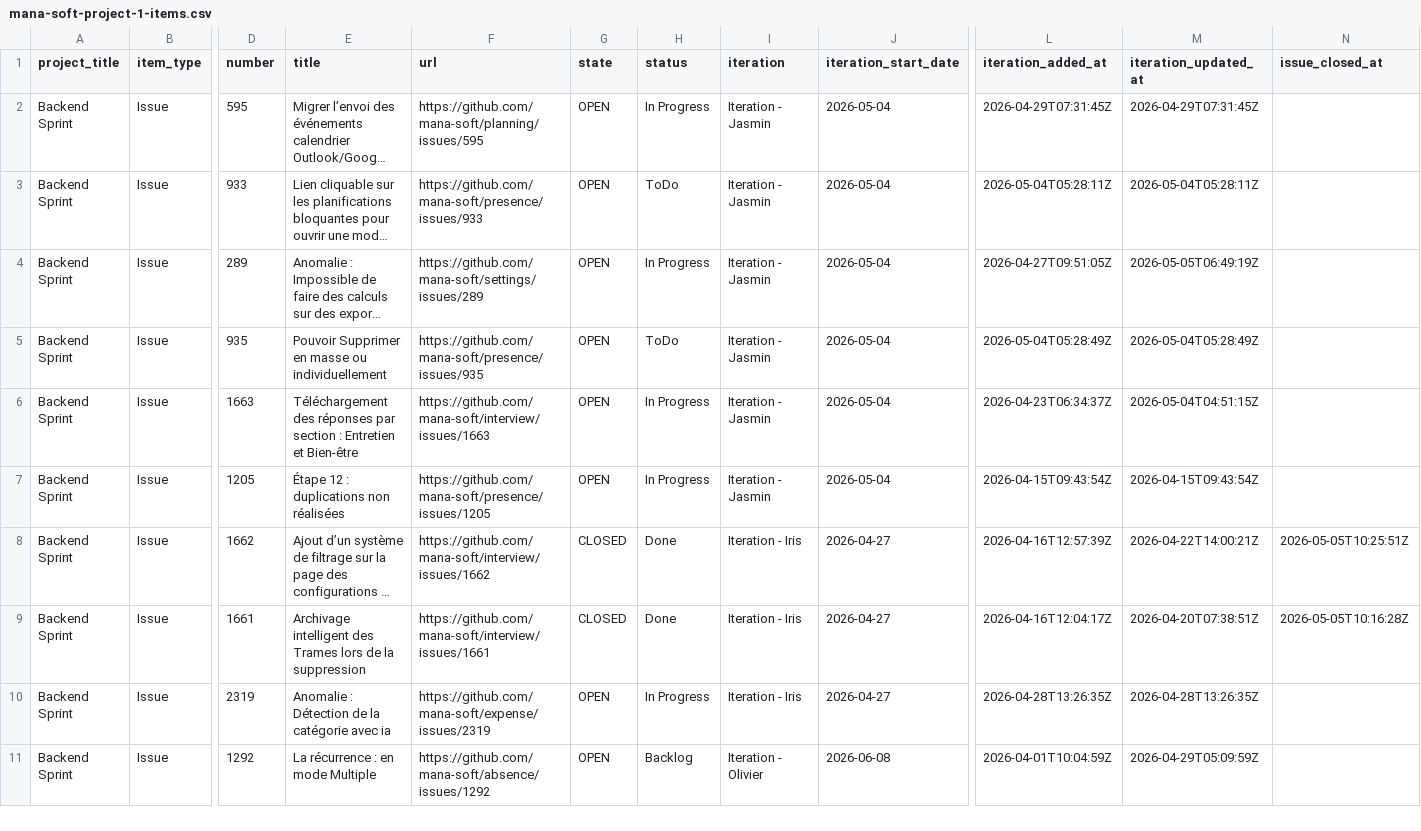
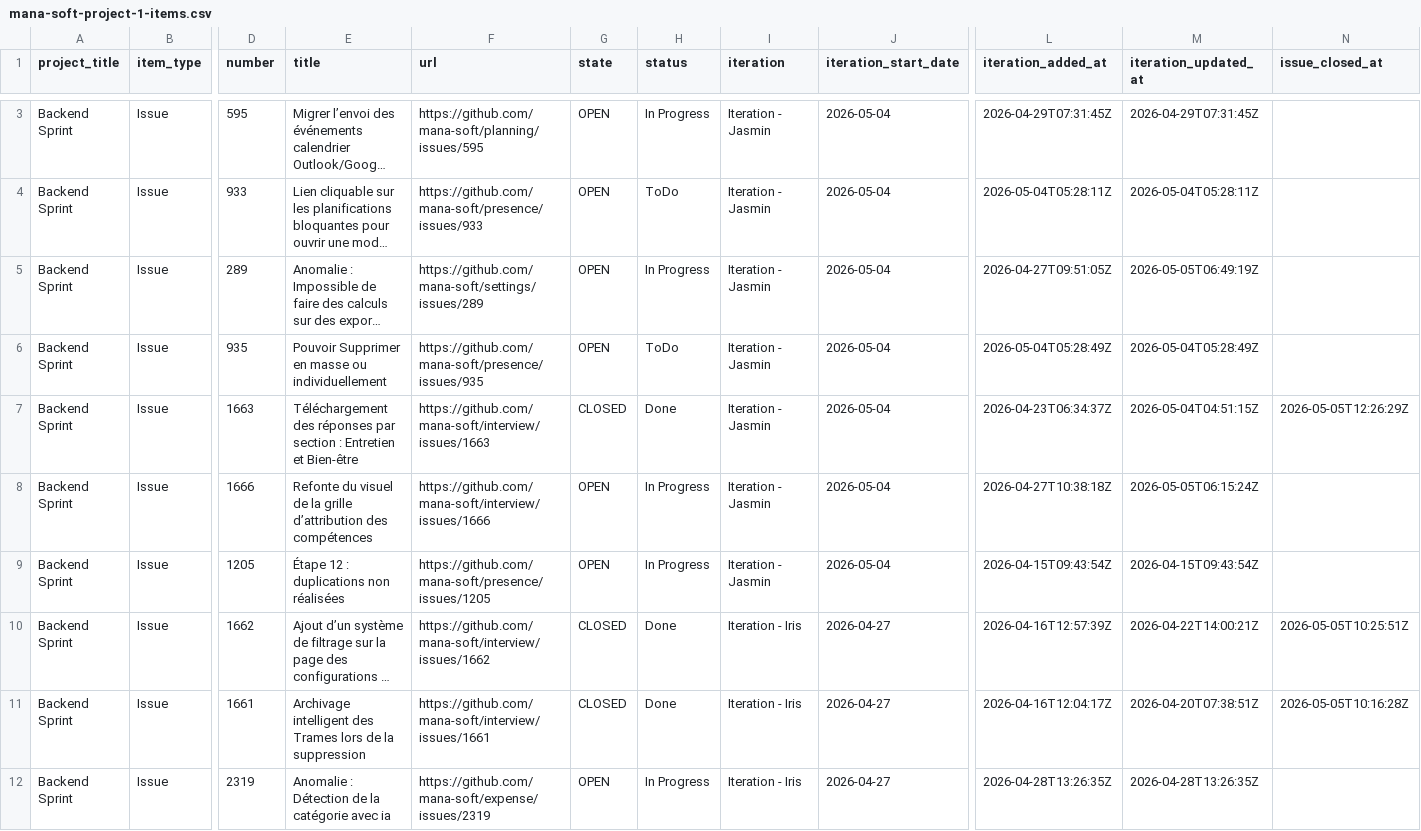
Before and after one commit to siven76/dev-dashboard, a CSV file: docs/briefs/mana-soft-project-1-items.csv, drawn as a sheet; only a part is shown, gaps mark what is left out; the shorter side is filled out with more unchanged rows; long unchanged cells end in …; addresses are those after the commit; rows hold the shown columns only; the diff covers the shown part only; the diff names each change by its address in the sheet, - before the commit and + after, or states it on an @@ line.

```diff
--- a/docs/briefs/mana-soft-project-1-items.csv
+++ b/docs/briefs/mana-soft-project-1-items.csv
-G7 (state): OPEN
+G7 (state): CLOSED
-H7 (status): In Progress
+H7 (status): Done
-N7 (issue_closed_at): (empty)
+N7 (issue_closed_at): 2026-05-05T12:26:29Z
+row 8: Backend Sprint | Issue | 1666 | Refonte du visuel de la grille d’attribution des compétences | https://github.com/mana-soft/interview/issues/1666 | OPEN | In Progress | Iteration - Jasmin | 2026-05-04 | 2026-04-27T10:38:18Z | 2026-05-05T06:15:24Z
```
Also changed, not shown: 4 added rows, 1 removed row, 1 moved row and 3 edited cells elsewhere in this file, 2 other files.
